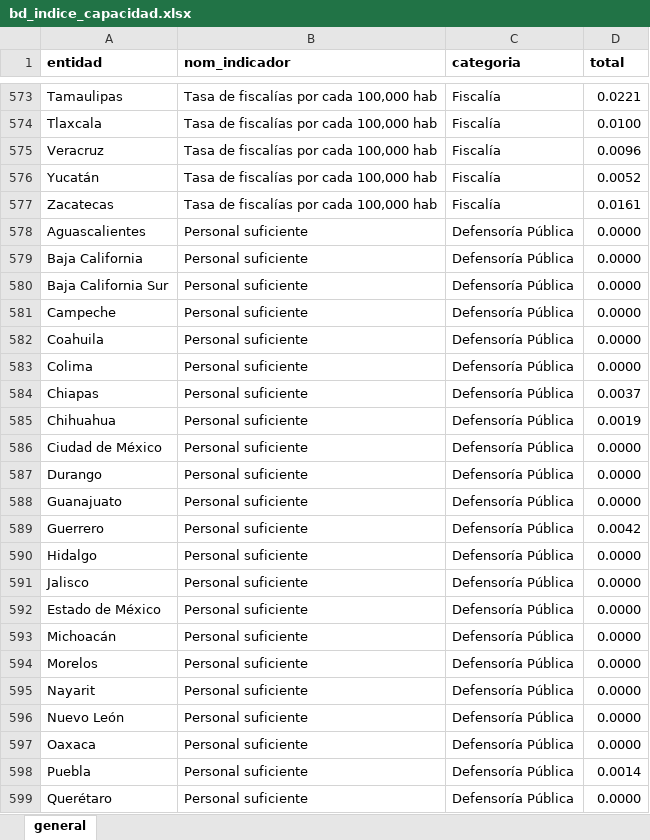
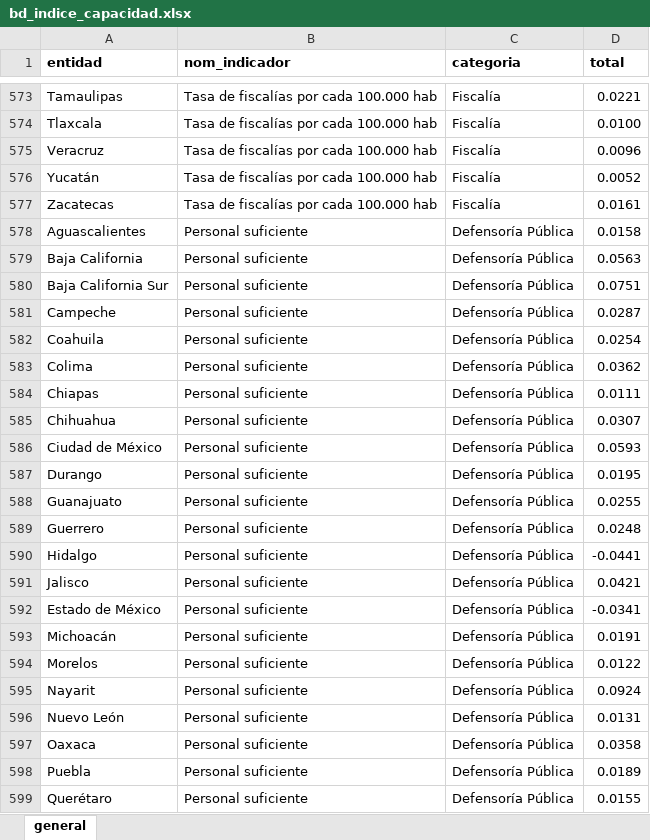
Before and after one commit to ValeriaCampuzanoG/DashboardsHallazgos, an Excel workbook: www/bd/bd_indice_capacidad.xlsx, sheet general, drawn as a sheet; only a part is shown, gaps mark what is left out; values as stored, in another font and other column widths than the file's, no borders; the diff covers the shown part only; the diff names each change by its address in the sheet, - before the commit and + after, or states it on an @@ line.

```diff
--- a/www/bd/bd_indice_capacidad.xlsx (sheet general)
+++ b/www/bd/bd_indice_capacidad.xlsx (sheet general)
-B573:B577 (nom_indicador): Tasa de fiscalías por cada 100,000 hab
+B573:B577 (nom_indicador): Tasa de fiscalías por cada 100.000 hab
-D578 (total): 0.0000
+D578 (total): 0.0158
-D579 (total): 0.0000
+D579 (total): 0.0563
-D580 (total): 0.0000
+D580 (total): 0.0751
-D581 (total): 0.0000
+D581 (total): 0.0287
-D582 (total): 0.0000
+D582 (total): 0.0254
-D583 (total): 0.0000
+D583 (total): 0.0362
-D584 (total): 0.0037
+D584 (total): 0.0111
-D585 (total): 0.0019
+D585 (total): 0.0307
-D586 (total): 0.0000
+D586 (total): 0.0593
-D587 (total): 0.0000
+D587 (total): 0.0195
-D588 (total): 0.0000
+D588 (total): 0.0255
-D589 (total): 0.0042
+D589 (total): 0.0248
-D590 (total): 0.0000
+D590 (total): -0.0441
-D591 (total): 0.0000
+D591 (total): 0.0421
-D592 (total): 0.0000
+D592 (total): -0.0341
-D593 (total): 0.0000
+D593 (total): 0.0191
-D594 (total): 0.0000
+D594 (total): 0.0122
-D595 (total): 0.0000
+D595 (total): 0.0924
-D596 (total): 0.0000
+D596 (total): 0.0131
-D597 (total): 0.0000
+D597 (total): 0.0358
-D598 (total): 0.0014
+D598 (total): 0.0189
-D599 (total): 0.0000
+D599 (total): 0.0155
```
Also changed, not shown: 32 added rows and 418 edited cells elsewhere in this sheet, 18 other files.
